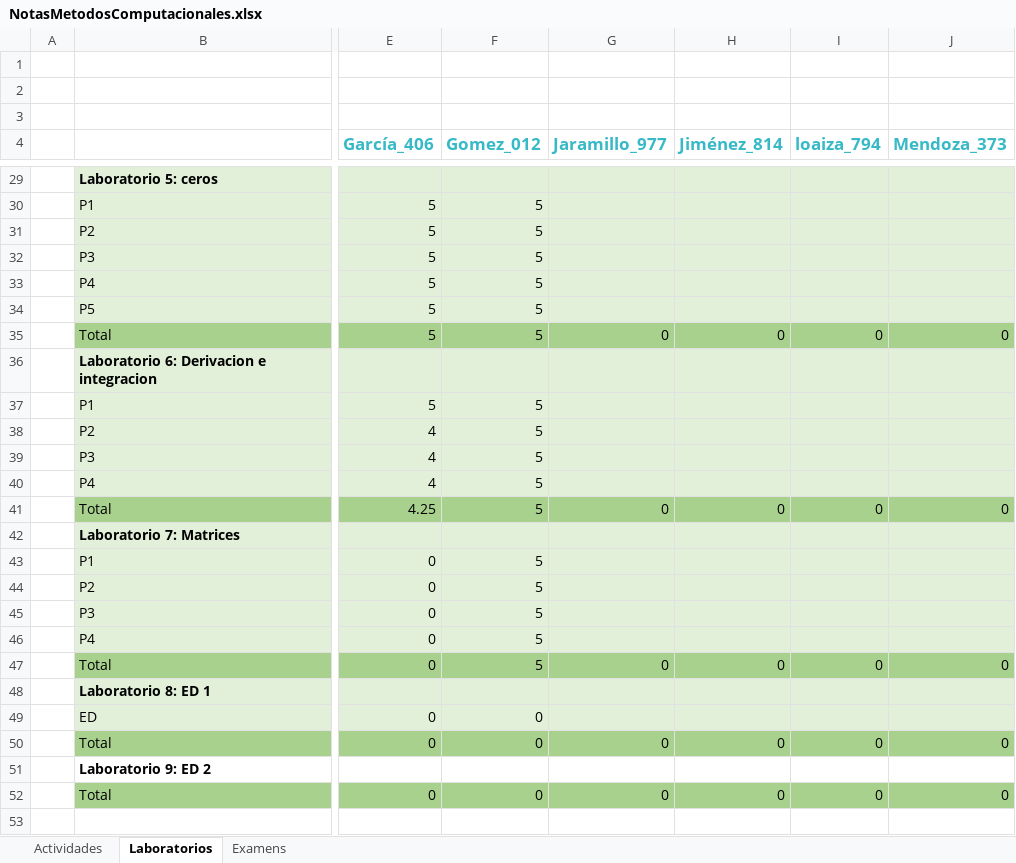
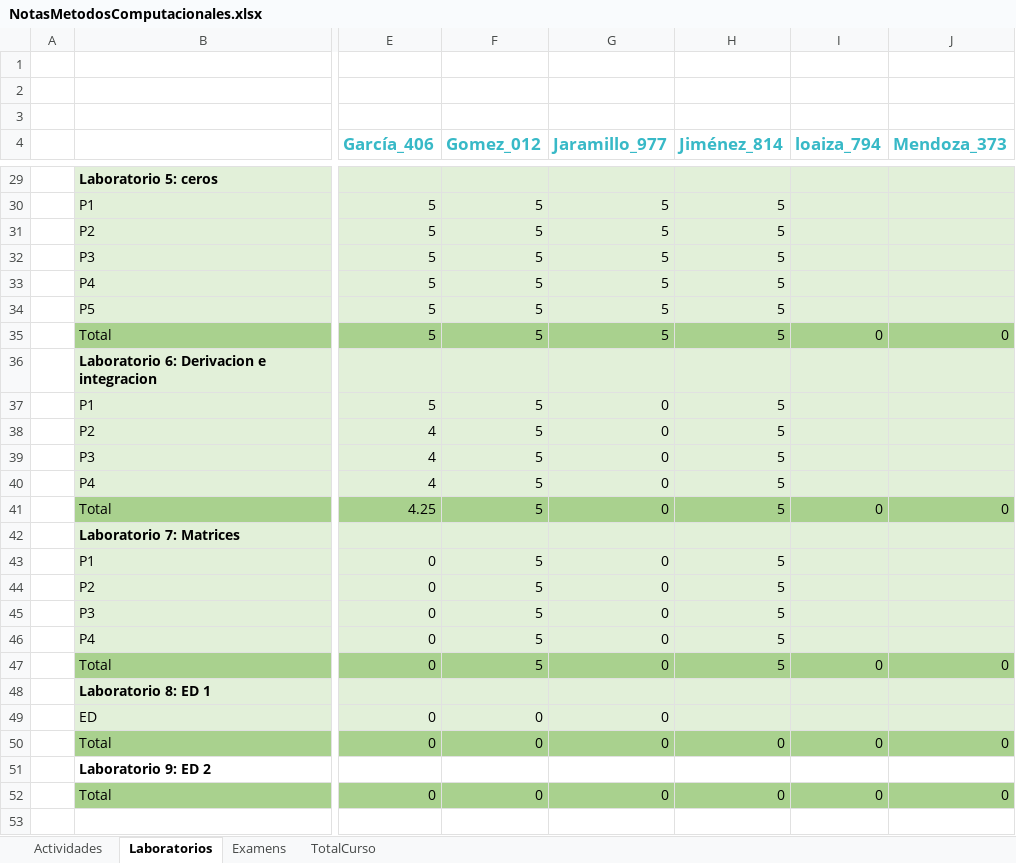
Before and after one commit to hernansalinas/CursoMetodosComputacionales, an Excel workbook: NotasMetodosComputacionales.xlsx, sheet Laboratorios, drawn as a sheet; only a part is shown, gaps mark what is left out; values as stored, in another font and other column widths than the file's, no borders; the diff covers the shown part only; the diff names each change by its address in the sheet, - before the commit and + after, or states it on an @@ line.

```diff
--- a/NotasMetodosComputacionales.xlsx (sheet Laboratorios)
+++ b/NotasMetodosComputacionales.xlsx (sheet Laboratorios)
+sheet tab: TotalCurso
-G30:G34 (Jaramillo_977): (empty)
+G30:G34 (Jaramillo_977): 5
-H30:H34 (Jiménez_814): (empty)
+H30:H34 (Jiménez_814): 5
-G35 (Jaramillo_977): 0
+G35 (Jaramillo_977): 5
-H35 (Jiménez_814): 0
+H35 (Jiménez_814): 5
-G37:G40 (Jaramillo_977): (empty)
+G37:G40 (Jaramillo_977): 0
-H37:H40 (Jiménez_814): (empty)
+H37:H40 (Jiménez_814): 5
-H41 (Jiménez_814): 0
+H41 (Jiménez_814): 5
-G43:G46 (Jaramillo_977): (empty)
+G43:G46 (Jaramillo_977): 0
-H43:H46 (Jiménez_814): (empty)
+H43:H46 (Jiménez_814): 5
-H47 (Jiménez_814): 0
+H47 (Jiménez_814): 5
-G49 (Jaramillo_977): (empty)
+G49 (Jaramillo_977): 0
```
Also changed, not shown: 38 edited cells elsewhere in this sheet.
